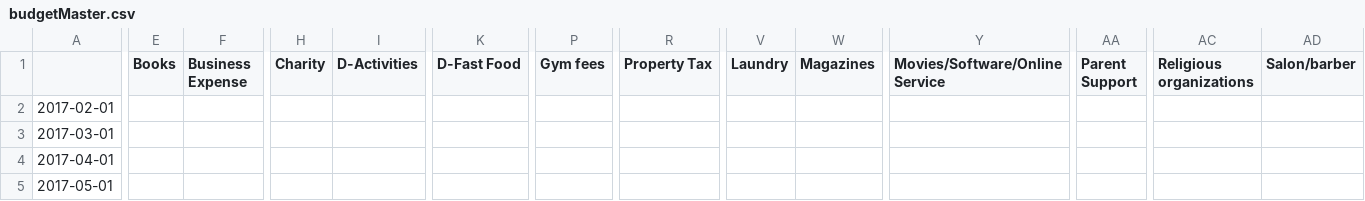
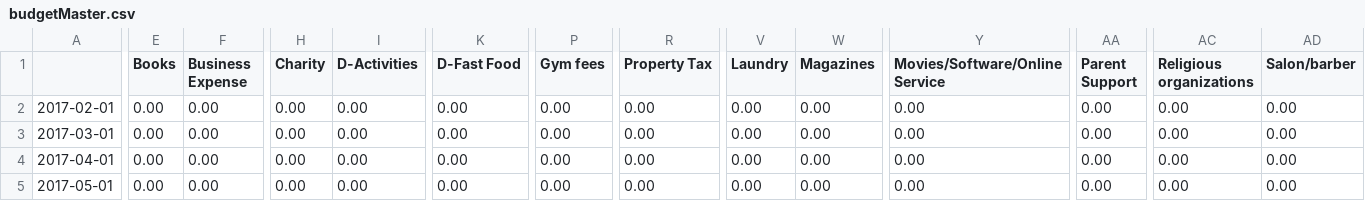
Before and after one commit to linrk0698/jkl_fly, a CSV file: JKL_Research/data/budgetMaster.csv, drawn as a sheet; only a part is shown, gaps mark what is left out; the diff covers the shown part only; the diff names each change by its address in the sheet, - before the commit and + after, or states it on an @@ line.

```diff
--- a/JKL_Research/data/budgetMaster.csv
+++ b/JKL_Research/data/budgetMaster.csv
-E2:E5 (Books): (empty)
+E2:E5 (Books): 0.00
-F2:F5 (Business Expense): (empty)
+F2:F5 (Business Expense): 0.00
-H2:H5 (Charity): (empty)
+H2:H5 (Charity): 0.00
-I2:I5 (D-Activities): (empty)
+I2:I5 (D-Activities): 0.00
-K2:K5 (D-Fast Food): (empty)
+K2:K5 (D-Fast Food): 0.00
-P2:P5 (Gym fees): (empty)
+P2:P5 (Gym fees): 0.00
-R2:R5 (Property Tax): (empty)
+R2:R5 (Property Tax): 0.00
-V2:V5 (Laundry): (empty)
+V2:V5 (Laundry): 0.00
-W2:W5 (Magazines): (empty)
+W2:W5 (Magazines): 0.00
-Y2:Y5 (Movies/Software/Online Service): (empty)
+Y2:Y5 (Movies/Software/Online Service): 0.00
-AA2:AA5 (Parent Support): (empty)
+AA2:AA5 (Parent Support): 0.00
-AC2:AC5 (Religious organizations): (empty)
+AC2:AC5 (Religious organizations): 0.00
-AD2:AD5 (Salon/barber): (empty)
+AD2:AD5 (Salon/barber): 0.00
```
Also changed, not shown: 111 edited cells elsewhere in this file, JKL_Research/data/ExportData0630.csv, JKL_Research/data/budgetArchive/201705.csv, 3 other files.
